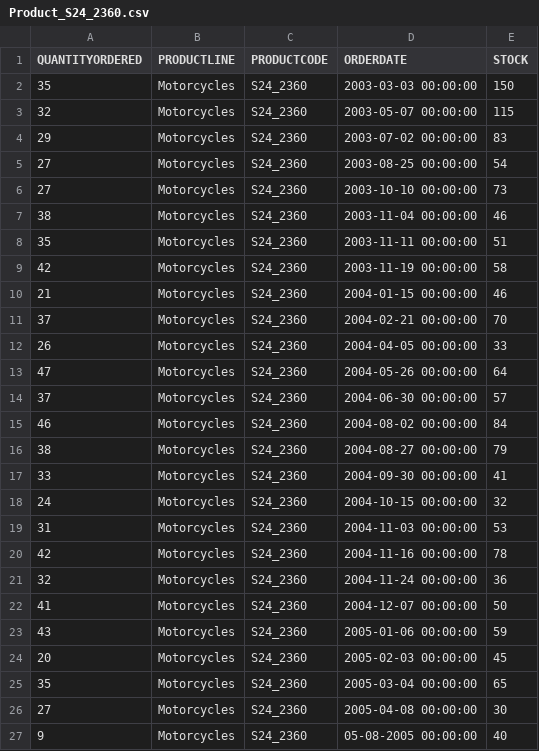
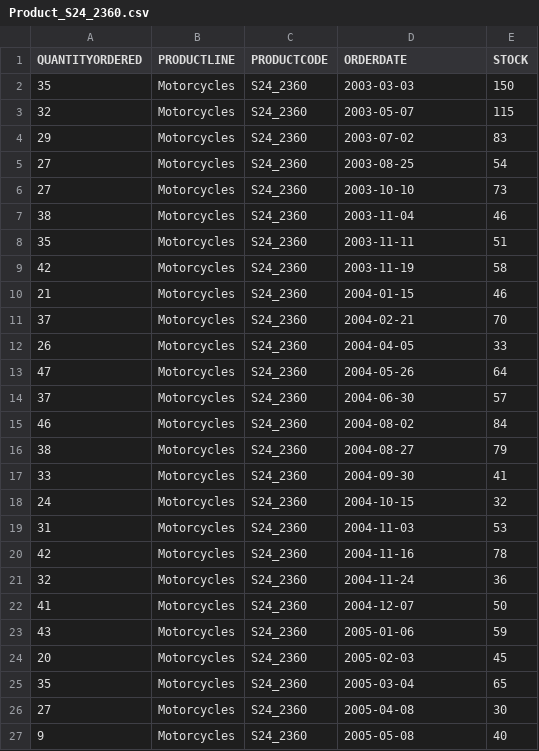
Before and after one commit to Andresmahu/Basic_Data_Analysis, a CSV file: DataBases/Product_S24_2360.csv, drawn as a sheet.

```diff
--- a/DataBases/Product_S24_2360.csv
+++ b/DataBases/Product_S24_2360.csv
@@ -1,27 +1,27 @@
 QUANTITYORDERED,PRODUCTLINE,PRODUCTCODE,ORDERDATE,STOCK
-35,Motorcycles,S24_2360,2003-03-03 00:00:00,150
-32,Motorcycles,S24_2360,2003-05-07 00:00:00,115
-29,Motorcycles,S24_2360,2003-07-02 00:00:00,83
-27,Motorcycles,S24_2360,2003-08-25 00:00:00,54
-27,Motorcycles,S24_2360,2003-10-10 00:00:00,73
-38,Motorcycles,S24_2360,2003-11-04 00:00:00,46
-35,Motorcycles,S24_2360,2003-11-11 00:00:00,51
-42,Motorcycles,S24_2360,2003-11-19 00:00:00,58
-21,Motorcycles,S24_2360,2004-01-15 00:00:00,46
-37,Motorcycles,S24_2360,2004-02-21 00:00:00,70
-26,Motorcycles,S24_2360,2004-04-05 00:00:00,33
-47,Motorcycles,S24_2360,2004-05-26 00:00:00,64
-37,Motorcycles,S24_2360,2004-06-30 00:00:00,57
-46,Motorcycles,S24_2360,2004-08-02 00:00:00,84
-38,Motorcycles,S24_2360,2004-08-27 00:00:00,79
-33,Motorcycles,S24_2360,2004-09-30 00:00:00,41
-24,Motorcycles,S24_2360,2004-10-15 00:00:00,32
-31,Motorcycles,S24_2360,2004-11-03 00:00:00,53
-42,Motorcycles,S24_2360,2004-11-16 00:00:00,78
-32,Motorcycles,S24_2360,2004-11-24 00:00:00,36
-41,Motorcycles,S24_2360,2004-12-07 00:00:00,50
-43,Motorcycles,S24_2360,2005-01-06 00:00:00,59
-20,Motorcycles,S24_2360,2005-02-03 00:00:00,45
-35,Motorcycles,S24_2360,2005-03-04 00:00:00,65
-27,Motorcycles,S24_2360,2005-04-08 00:00:00,30
-9,Motorcycles,S24_2360,05-08-2005 00:00:00,40
+35,Motorcycles,S24_2360,2003-03-03,150
+32,Motorcycles,S24_2360,2003-05-07,115
+29,Motorcycles,S24_2360,2003-07-02,83
+27,Motorcycles,S24_2360,2003-08-25,54
+27,Motorcycles,S24_2360,2003-10-10,73
+38,Motorcycles,S24_2360,2003-11-04,46
+35,Motorcycles,S24_2360,2003-11-11,51
+42,Motorcycles,S24_2360,2003-11-19,58
+21,Motorcycles,S24_2360,2004-01-15,46
+37,Motorcycles,S24_2360,2004-02-21,70
+26,Motorcycles,S24_2360,2004-04-05,33
+47,Motorcycles,S24_2360,2004-05-26,64
+37,Motorcycles,S24_2360,2004-06-30,57
+46,Motorcycles,S24_2360,2004-08-02,84
+38,Motorcycles,S24_2360,2004-08-27,79
+33,Motorcycles,S24_2360,2004-09-30,41
+24,Motorcycles,S24_2360,2004-10-15,32
+31,Motorcycles,S24_2360,2004-11-03,53
+42,Motorcycles,S24_2360,2004-11-16,78
+32,Motorcycles,S24_2360,2004-11-24,36
+41,Motorcycles,S24_2360,2004-12-07,50
+43,Motorcycles,S24_2360,2005-01-06,59
+20,Motorcycles,S24_2360,2005-02-03,45
+35,Motorcycles,S24_2360,2005-03-04,65
+27,Motorcycles,S24_2360,2005-04-08,30
+9,Motorcycles,S24_2360,2005-05-08,40
```
Also changed, not shown: DataBases/Product_S12_3891.csv, DataBases/Product_S18_1367.csv, 37 other files.
